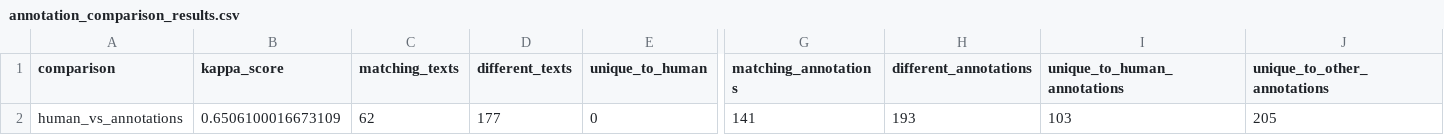
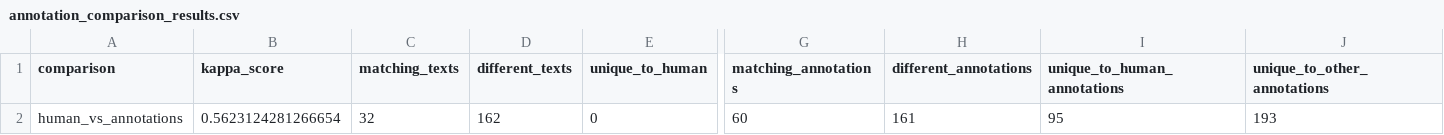
Before and after one commit to Farmerobot/llm_postor, a CSV file: data/annotation_comparison_results.csv, drawn as a sheet; only a part is shown, gaps mark what is left out; the diff names each change by its address in the sheet, - before the commit and + after, or states it on an @@ line.

Commit message:
exclude examples from kappa calculation

```diff
--- a/data/annotation_comparison_results.csv
+++ b/data/annotation_comparison_results.csv
-B2 (kappa_score): 0.6506100016673109
+B2 (kappa_score): 0.5623124281266654
-C2 (matching_texts): 62
+C2 (matching_texts): 32
-D2 (different_texts): 177
+D2 (different_texts): 162
-G2 (matching_annotations): 141
+G2 (matching_annotations): 60
-H2 (different_annotations): 193
+H2 (different_annotations): 161
-I2 (unique_to_human_annotations): 103
+I2 (unique_to_human_annotations): 95
-J2 (unique_to_other_annotations): 205
+J2 (unique_to_other_annotations): 193
```
Also changed, not shown: 3 other files.
